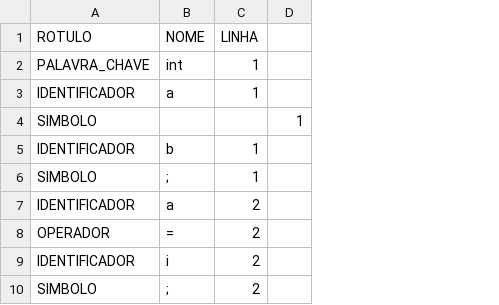
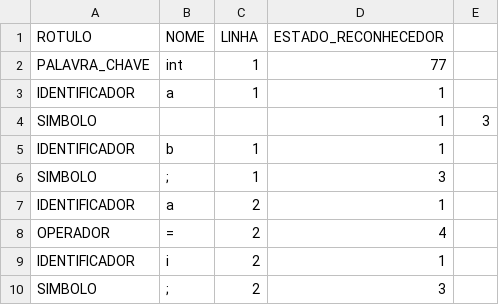
Before and after one commit to joaopaulocastilho/LFA, a CSV file: Compiladores/Projeto-1/output/tabela_simbolos.csv, drawn as a sheet; only a part is shown; removed rows and columns are numbered as before the commit, all else as after; the diff names each change by its address in the sheet, - before the commit and + after, or states it on an @@ line.

```diff
--- a/Compiladores/Projeto-1/output/tabela_simbolos.csv
+++ b/Compiladores/Projeto-1/output/tabela_simbolos.csv
-column D, row 4: 1
+column D (ESTADO_RECONHECEDOR), rows 2-10: 77 | 1 | 1 | 1 | 3 | 1 | 4 | 1 | 3
+column E, row 4: 3
```
Also changed, not shown: 10 other files.
